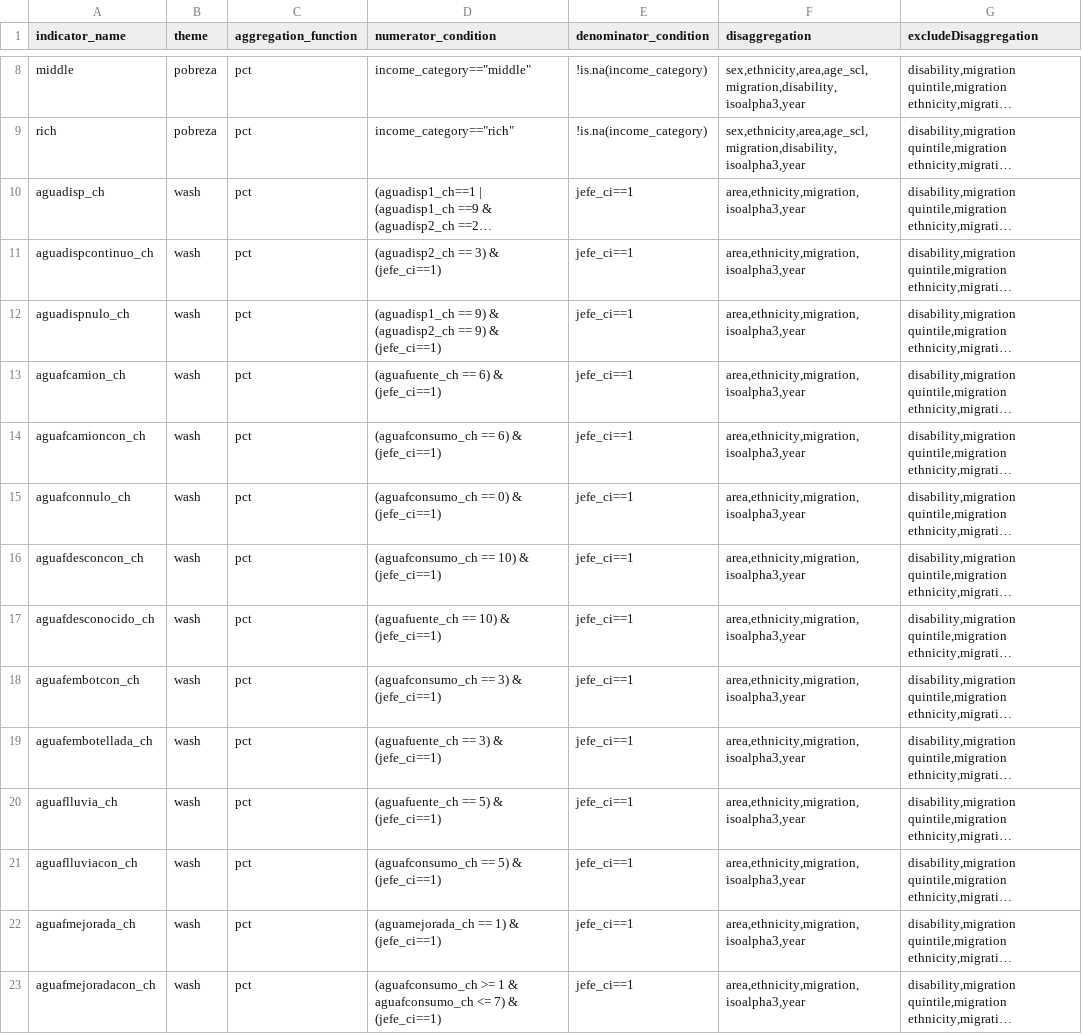
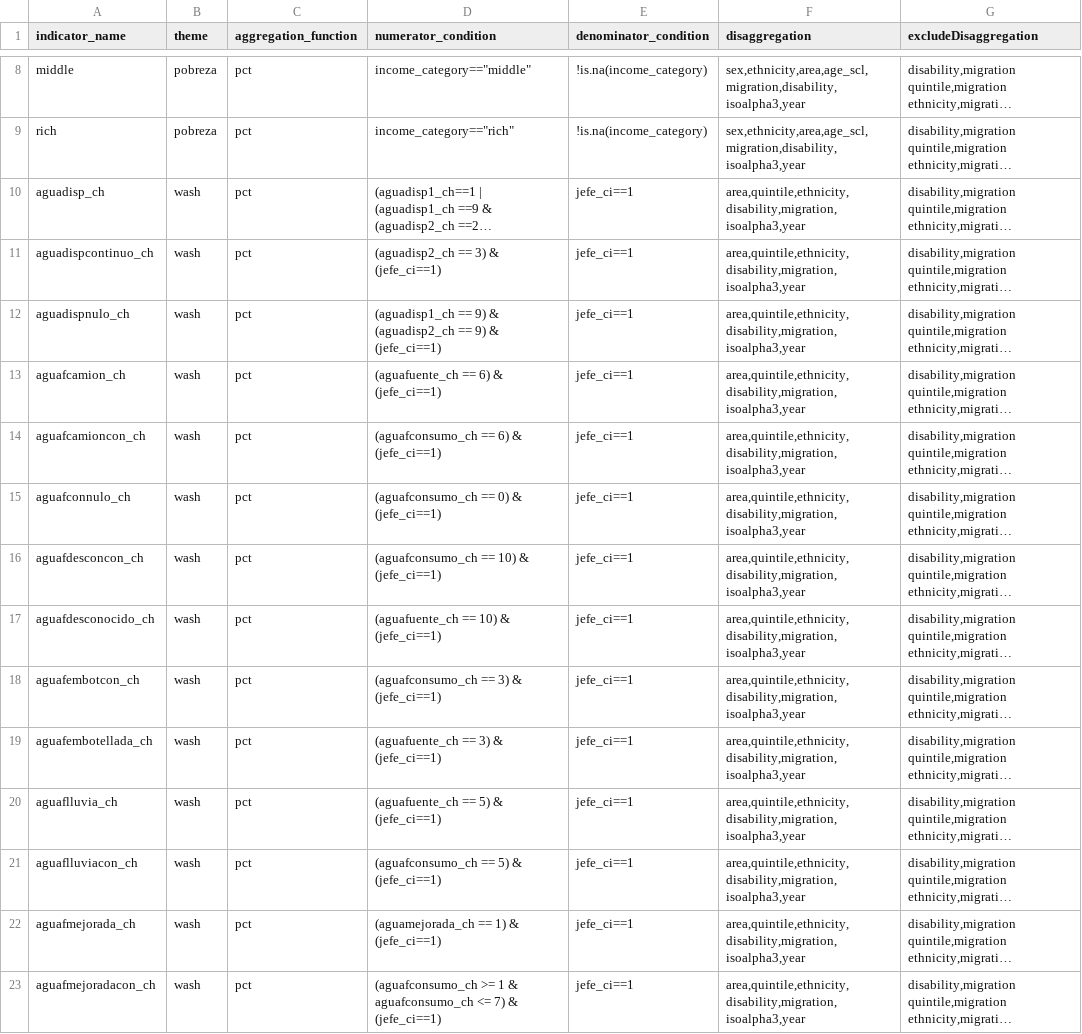
Before and after one commit to rdsantos3/calculo_indicators_R, a CSV file: Inputs/idef.csv, drawn as a sheet; only a part is shown, gaps mark what is left out; long unchanged cells end in …; the diff covers the shown part only; the diff names each change by its address in the sheet, - before the commit and + after, or states it on an @@ line.

Commit message:
Fix: idef WASH jmpconaguasegura_ch

```diff
--- a/Inputs/idef.csv
+++ b/Inputs/idef.csv
-F10:F23 (disaggregation): area,ethnicity,migration,isoalpha3,year
+F10:F23 (disaggregation): area,quintile,ethnicity,disability,migration,isoalpha3,year
```
Also changed, not shown: 36 edited cells elsewhere in this file.
